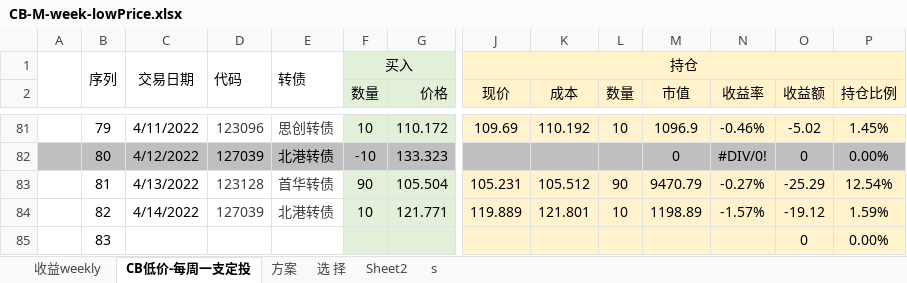
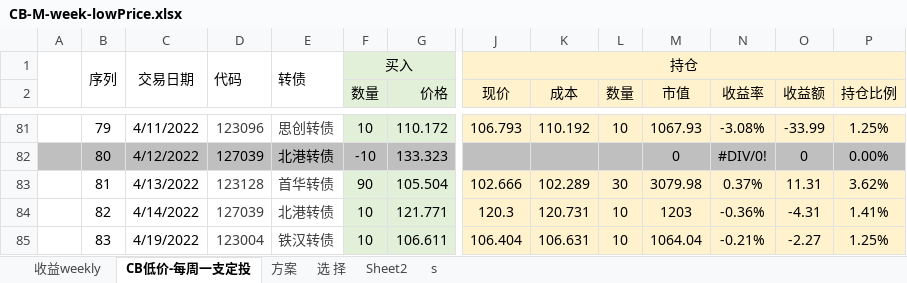
Before and after one commit to CBEB/CB, an Excel workbook: 2022/CB-M-week-lowPrice.xlsx, sheet CB低价-每周一支定投, drawn as a sheet; only a part is shown, gaps mark what is left out; values as stored, in another font and other column widths than the file's, no borders; conditional formats not drawn; the diff covers the shown part only; the diff names each change by its address in the sheet, - before the commit and + after, or states it on an @@ line.

```diff
--- a/2022/CB-M-week-lowPrice.xlsx (sheet CB低价-每周一支定投)
+++ b/2022/CB-M-week-lowPrice.xlsx (sheet CB低价-每周一支定投)
-J81 (现价): 109.69
+J81 (现价): 106.793
-M81 (市值): 1096.9
+M81 (市值): 1067.93
-N81 (收益率): -0.46%
+N81 (收益率): -3.08%
-O81 (收益额): -5.02
+O81 (收益额): -33.99
-P81 (持仓比例): 1.45%
+P81 (持仓比例): 1.25%
-J83 (现价): 105.231
+J83 (现价): 102.666
-K83 (成本): 105.512
+K83 (成本): 102.289
-L83 (数量): 90
+L83 (数量): 30
-M83 (市值): 9470.79
+M83 (市值): 3079.98
-N83 (收益率): -0.27%
+N83 (收益率): 0.37%
-O83 (收益额): -25.29
+O83 (收益额): 11.31
-P83 (持仓比例): 12.54%
+P83 (持仓比例): 3.62%
-J84 (现价): 119.889
+J84 (现价): 120.3
-K84 (成本): 121.801
+K84 (成本): 120.731
-M84 (市值): 1198.89
+M84 (市值): 1203
-N84 (收益率): -1.57%
+N84 (收益率): -0.36%
-O84 (收益额): -19.12
+O84 (收益额): -4.31
-P84 (持仓比例): 1.59%
+P84 (持仓比例): 1.41%
-C85: (empty)
+C85: 4/19/2022
-D85: (empty)
+D85: 123004
-E85: (empty)
+E85: 铁汉转债
-F85 (数量): (empty)
+F85 (数量): 10
-G85 (价格): (empty)
+G85 (价格): 106.611
-J85 (现价): (empty)
+J85 (现价): 106.404
-K85 (成本): (empty)
+K85 (成本): 106.631
-L85 (数量): (empty)
+L85 (数量): 10
-M85 (市值): (empty)
+M85 (市值): 1064.04
-N85 (收益率): (empty)
+N85 (收益率): -0.21%
-O85 (收益额): 0
+O85 (收益额): -2.27
-P85 (持仓比例): 0.00%
+P85 (持仓比例): 1.25%
```
Also changed, not shown: 14 added rows, 1 removed row, 313 edited cells and cell formats elsewhere in this sheet, sheet 收益weekly, formulas that keep their value, charts or pictures.
